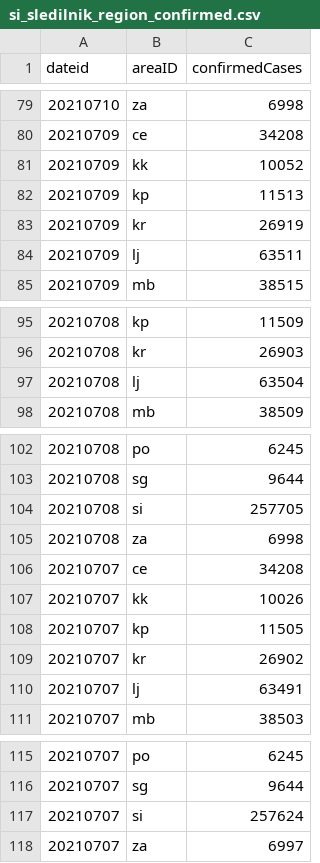
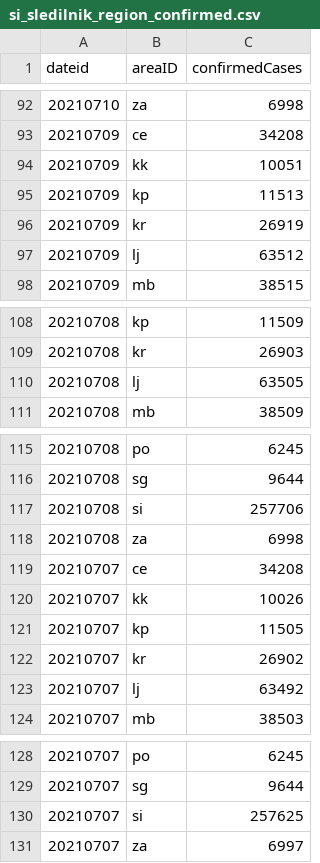
Before and after one commit to RegionMeter/RM_covid19, a CSV file: src/si_sledilnik_region_confirmed.csv, drawn as a sheet; only a part is shown, gaps mark what is left out; the diff covers the shown part only.

```diff
--- a/src/si_sledilnik_region_confirmed.csv
+++ b/src/si_sledilnik_region_confirmed.csv
@@ -80,6 +93,6 @@ dateid,areaID,confirmedCases
 20210709,ce,34208
-20210709,kk,10052
+20210709,kk,10051
 20210709,kp,11513
 20210709,kr,26919
-20210709,lj,63511
+20210709,lj,63512
 20210709,mb,38515
@@ -96,3 +109,3 @@ dateid,areaID,confirmedCases
 20210708,kr,26903
-20210708,lj,63504
+20210708,lj,63505
 20210708,mb,38509
@@ -103,3 +116,3 @@ dateid,areaID,confirmedCases
 20210708,sg,9644
-20210708,si,257705
+20210708,si,257706
 20210708,za,6998
@@ -109,3 +122,3 @@ dateid,areaID,confirmedCases
 20210707,kr,26902
-20210707,lj,63491
+20210707,lj,63492
 20210707,mb,38503
@@ -116,3 +129,3 @@ dateid,areaID,confirmedCases
 20210707,sg,9644
-20210707,si,257624
+20210707,si,257625
 20210707,za,6997
```
Also changed, not shown: 13 added rows and 88 edited cells elsewhere in this file, src/si_sledilnik_deceased.csv, src/si_sledilnik_region_active.csv.
